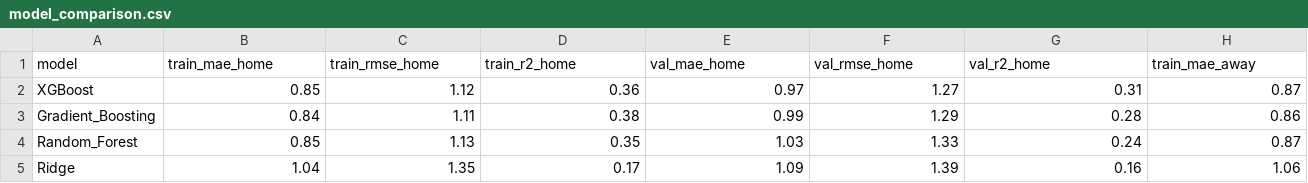
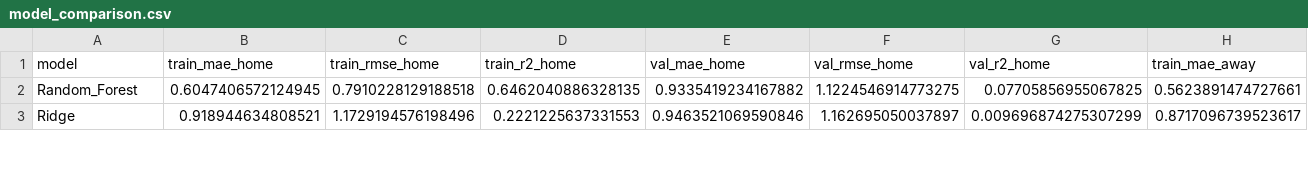
Before and after one commit to obama-DS/FIFA2026, a CSV file: outputs/model_comparison.csv, drawn as a sheet; only a part is shown; removed rows and columns are numbered as before the commit, all else as after; rows hold the shown columns only; the diff covers the shown part only; the diff names each change by its address in the sheet, - before the commit and + after, or states it on an @@ line.

Commit message:
model improved and evaluated

```diff
--- a/outputs/model_comparison.csv
+++ b/outputs/model_comparison.csv
-row 2: XGBoost | 0.85 | 1.12 | 0.36 | 0.97 | 1.27 | 0.31 | 0.87
-row 3: Gradient_Boosting | 0.84 | 1.11 | 0.38 | 0.99 | 1.29 | 0.28 | 0.86
-B2 (train_mae_home): 0.85
+B2 (train_mae_home): 0.6047406572124945
-C2 (train_rmse_home): 1.13
+C2 (train_rmse_home): 0.7910228129188518
-D2 (train_r2_home): 0.35
+D2 (train_r2_home): 0.6462040886328135
-E2 (val_mae_home): 1.03
+E2 (val_mae_home): 0.9335419234167882
-F2 (val_rmse_home): 1.33
+F2 (val_rmse_home): 1.1224546914773275
-G2 (val_r2_home): 0.24
+G2 (val_r2_home): 0.07705856955067825
-H2 (train_mae_away): 0.87
+H2 (train_mae_away): 0.5623891474727661
-B3 (train_mae_home): 1.04
+B3 (train_mae_home): 0.918944634808521
-C3 (train_rmse_home): 1.35
+C3 (train_rmse_home): 1.1729194576198496
-D3 (train_r2_home): 0.17
+D3 (train_r2_home): 0.2221225637331553
-E3 (val_mae_home): 1.09
+E3 (val_mae_home): 0.9463521069590846
-F3 (val_rmse_home): 1.39
+F3 (val_rmse_home): 1.162695050037897
-G3 (val_r2_home): 0.16
+G3 (val_r2_home): 0.009696874275307299
-H3 (train_mae_away): 1.06
+H3 (train_mae_away): 0.8717096739523617
```
Also changed, not shown: 1 added row and 37 edited cells elsewhere in this file, 14 other files.
